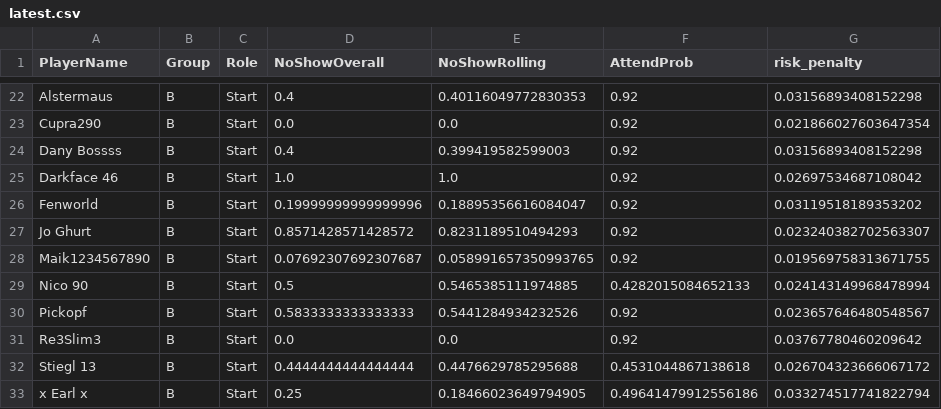
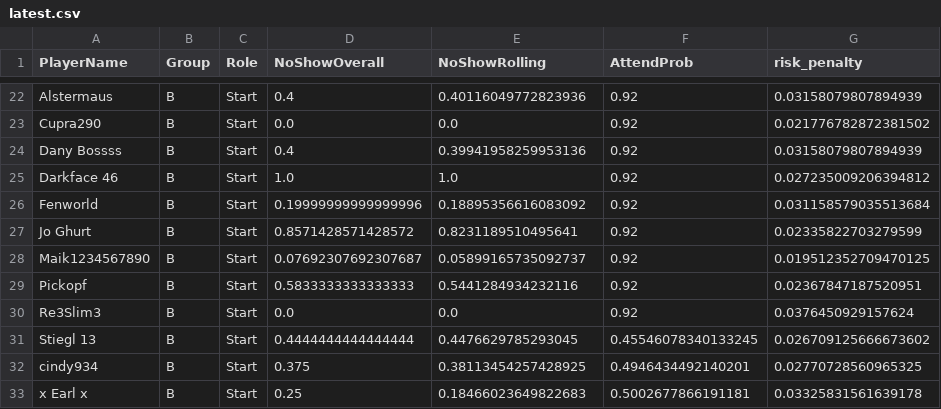
Before and after one commit to its-h4k1/desert-storm-roster-optimizer, a CSV file: docs/out/latest.csv, drawn as a sheet; only a part is shown, gaps mark what is left out; removed rows and columns are numbered as before the commit, all else as after; the diff covers the shown part only; the diff names each change by its address in the sheet, - before the commit and + after, or states it on an @@ line.

```diff
--- a/docs/out/latest.csv
+++ b/docs/out/latest.csv
-E22 (NoShowRolling): 0.40116049772830353
+E22 (NoShowRolling): 0.40116049772823936
-G22 (risk_penalty): 0.03156893408152298
+G22 (risk_penalty): 0.03158079807894939
-G23 (risk_penalty): 0.021866027603647354
+G23 (risk_penalty): 0.021776782872381502
-E24 (NoShowRolling): 0.399419582599003
+E24 (NoShowRolling): 0.39941958259953136
-G24 (risk_penalty): 0.03156893408152298
+G24 (risk_penalty): 0.03158079807894939
-G25 (risk_penalty): 0.02697534687108042
+G25 (risk_penalty): 0.027235009206394812
-E26 (NoShowRolling): 0.18895356616084047
+E26 (NoShowRolling): 0.18895356616083092
-G26 (risk_penalty): 0.03119518189353202
+G26 (risk_penalty): 0.031158579035513684
-E27 (NoShowRolling): 0.8231189510494293
+E27 (NoShowRolling): 0.8231189510495641
-G27 (risk_penalty): 0.023240382702563307
+G27 (risk_penalty): 0.02335822703279599
-E28 (NoShowRolling): 0.058991657350993765
+E28 (NoShowRolling): 0.05899165735092737
-G28 (risk_penalty): 0.019569758313671755
+G28 (risk_penalty): 0.019512352709470125
-row 29: Nico 90 | B | Start | 0.5 | 0.5465385111974885 | 0.4282015084652133 | 0.024143149968478994
-E29 (NoShowRolling): 0.5441284934232526
+E29 (NoShowRolling): 0.5441284934232116
-G29 (risk_penalty): 0.023657646480548567
+G29 (risk_penalty): 0.02367847187520951
-G30 (risk_penalty): 0.03767780460209642
+G30 (risk_penalty): 0.0376450929157624
-E31 (NoShowRolling): 0.4476629785295688
+E31 (NoShowRolling): 0.4476629785293045
-F31 (AttendProb): 0.4531044867138618
+F31 (AttendProb): 0.45546078340133245
-G31 (risk_penalty): 0.026704323666067172
+G31 (risk_penalty): 0.026709125666673602
+row 32: cindy934 | B | Start | 0.375 | 0.38113454257428925 | 0.4946434492140201 | 0.02770728560965325
-E33 (NoShowRolling): 0.18466023649794905
+E33 (NoShowRolling): 0.18466023649822683
-F33 (AttendProb): 0.49641479912556186
+F33 (AttendProb): 0.5002677866191181
-G33 (risk_penalty): 0.033274517741822794
+G33 (risk_penalty): 0.03325831561639178
```
Also changed, not shown: 1 added row, 1 removed row and 31 edited cells elsewhere in this file, out/debug_attendance.csv, out/debug_selection.csv, 5 other files.
